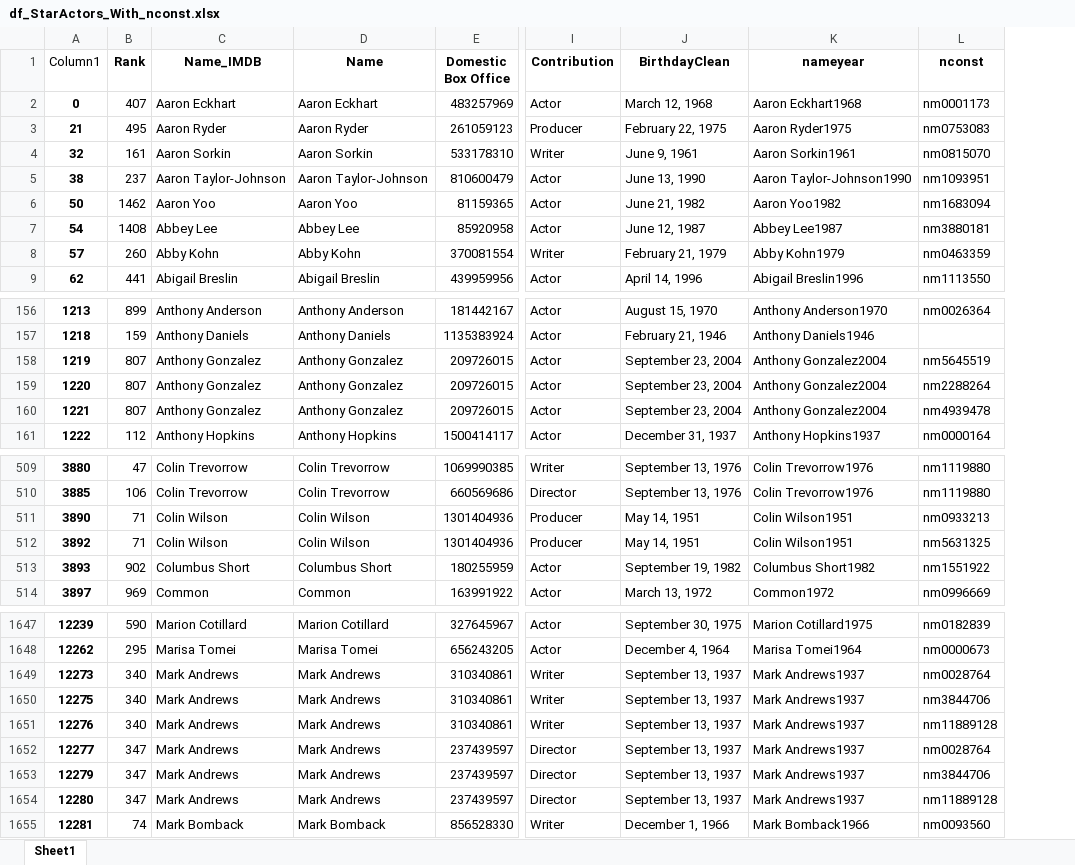
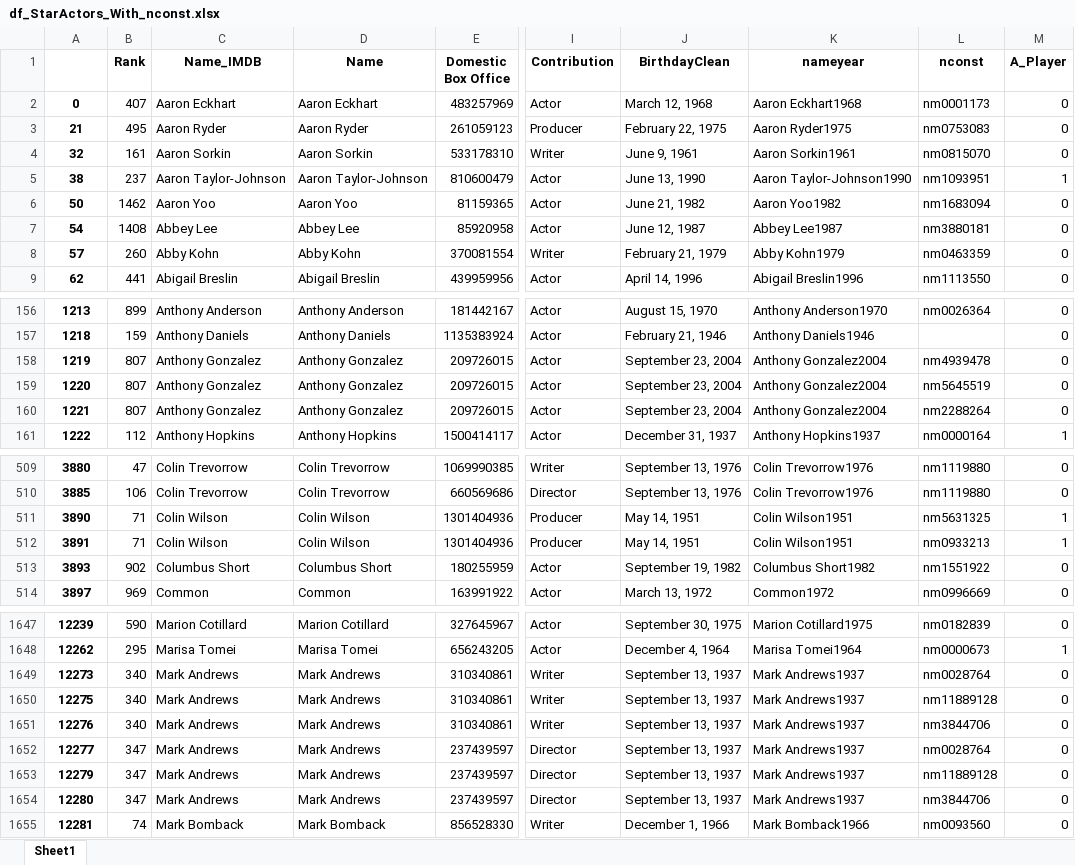
Before and after one commit to mattielips/movie-data-analysis, an Excel workbook: df_StarActors_With_nconst.xlsx, sheet Sheet1, drawn as a sheet; only a part is shown, gaps mark what is left out; values as stored, in another font and other column widths than the file's, no borders; table styles not drawn; the diff covers the shown part only; the diff names each change by its address in the sheet, - before the commit and + after, or states it on an @@ line.

```diff
--- a/df_StarActors_With_nconst.xlsx (sheet Sheet1)
+++ b/df_StarActors_With_nconst.xlsx (sheet Sheet1)
+column M (A_Player), rows 2-9: 0 | 0 | 0 | 1 | 0 | 0 | 0 | 0; rows 156-161: 0 | 0 | 0 | 0 | 0 | 1; rows 509-514: 0 | 0 | 1 | 1 | 0 | 0; rows 1647-1655: 0 | 1 | 0 | 0 | 0 | 0 | 0 | 0 | 0
-A1: Column1
+A1: (empty)
-L158 (nconst): nm5645519
+L158 (nconst): nm4939478
-L159 (nconst): nm2288264
+L159 (nconst): nm5645519
-L160 (nconst): nm4939478
+L160 (nconst): nm2288264
-L511 (nconst): nm0933213
+L511 (nconst): nm5631325
-A512: 3892
+A512: 3891
-L512 (nconst): nm5631325
+L512 (nconst): nm0933213
-L1650 (nconst): nm3844706
+L1650 (nconst): nm11889128
-L1651 (nconst): nm11889128
+L1651 (nconst): nm3844706
-L1653 (nconst): nm3844706
+L1653 (nconst): nm11889128
-L1654 (nconst): nm11889128
+L1654 (nconst): nm3844706
```
Also changed, not shown: 2 added rows, 2 removed rows and 51 edited cells elsewhere in this sheet, df_StarActors_NoDups.xlsx, 25 other files.
